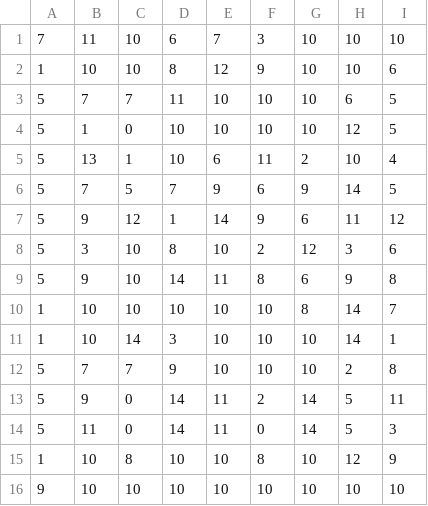
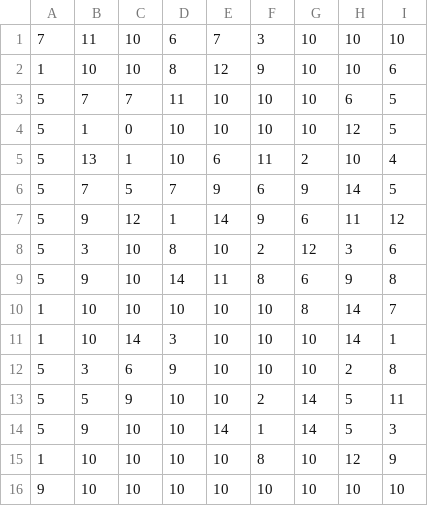
Before and after one commit to GayeonJin/micromouse_sim, a CSV file: default_maze.csv, drawn as a sheet; only a part is shown; the diff names each change by its address in the sheet, - before the commit and + after, or states it on an @@ line.

```diff
--- a/default_maze.csv
+++ b/default_maze.csv
-B12: 7
+B12: 3
-C12: 7
+C12: 6
-B13: 9
+B13: 5
-C13: 0
+C13: 9
-D13:D14: 14
+D13:D14: 10
-E13: 11
+E13: 10
-B14: 11
+B14: 9
-C14: 0
+C14: 10
-E14: 11
+E14: 14
-F14: 0
+F14: 1
-C15: 8
+C15: 10
```
Also changed, not shown: 3 other files.
